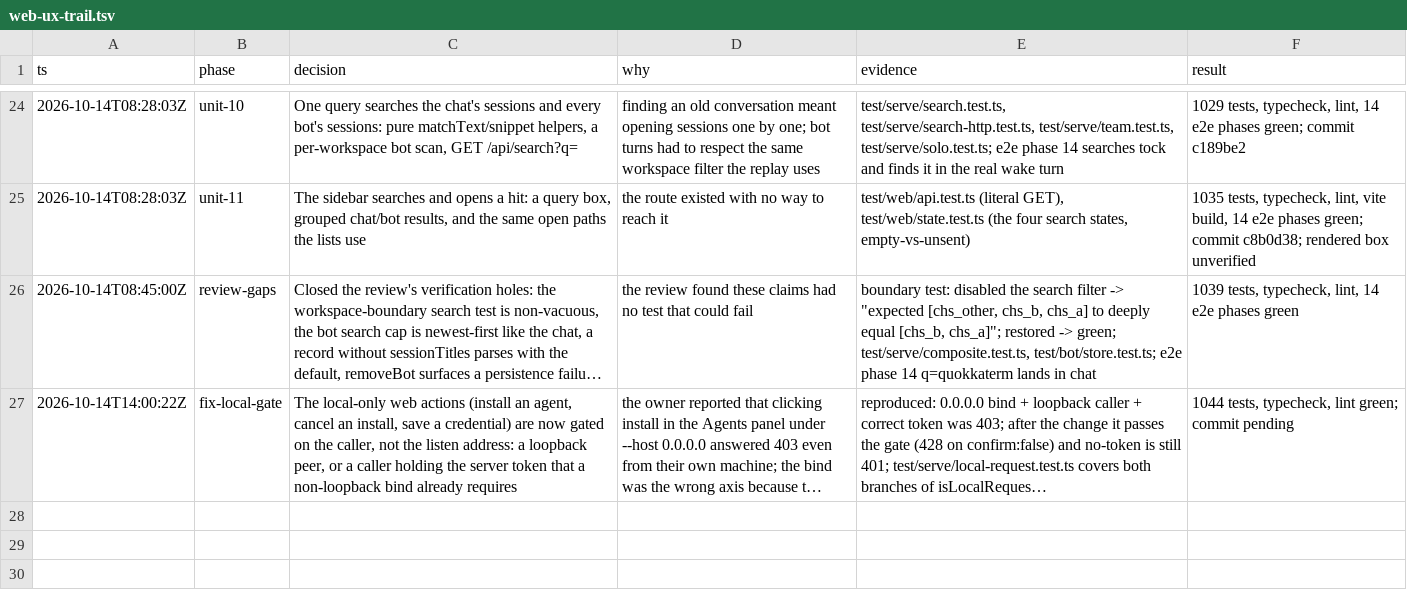
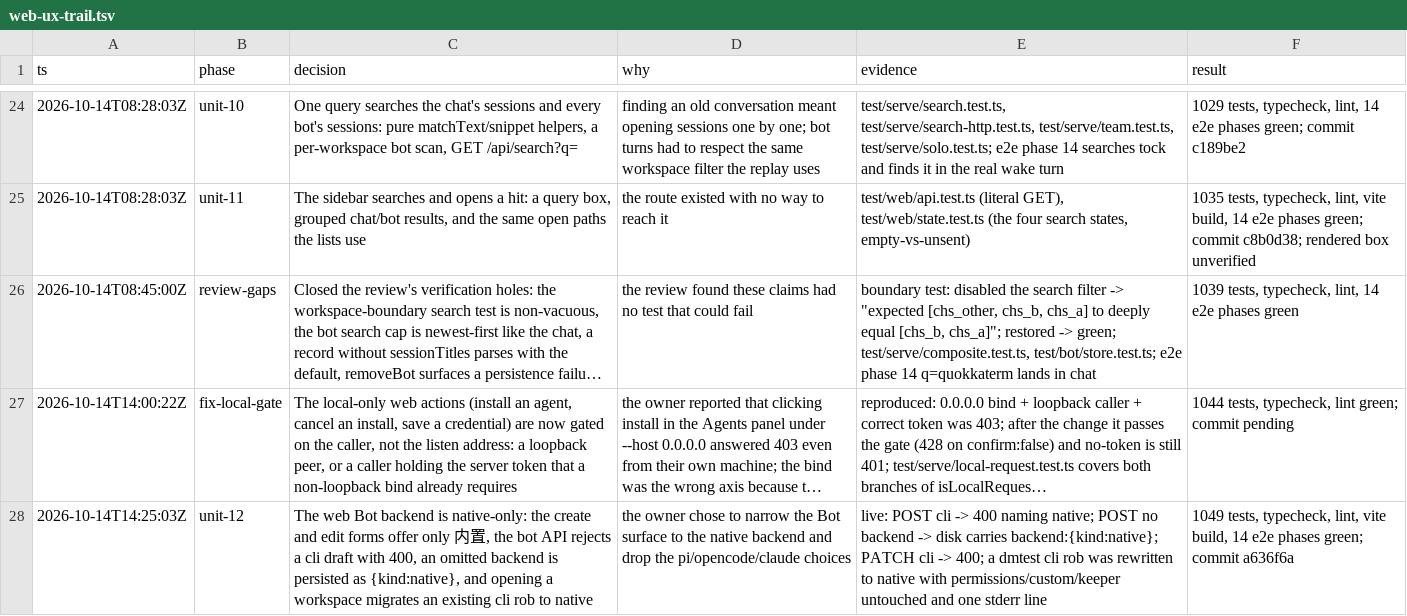
Before and after one commit to wgf23/agent, a TSV file: docs/audit/web-ux-trail.tsv, drawn as a sheet; only a part is shown, gaps mark what is left out; long unchanged cells end in …; the diff names each change by its address in the sheet, - before the commit and + after, or states it on an @@ line.

```diff
--- a/docs/audit/web-ux-trail.tsv
+++ b/docs/audit/web-ux-trail.tsv
+row 28: 2026-10-14T14:25:03Z | unit-12 | The web Bot backend is native-only: the create and edit forms offer only 内置, the bot API rejects a cli draft with 400, an omitted backend is persisted as {kind:native}, and opening a workspace migrates an existing cli rob to native | the owner chose to narrow the Bot surface to the native backend and drop the pi/opencode/claude choices | live: POST cli -> 400 naming native; POST no backend -> disk carries backend:{kind:native}; PATCH cli -> 400; a dmtest cli rob was rewritten to native with permissions/custom/keeper untouched and one stderr line | 1049 tests, typecheck, lint, vite build, 14 e2e phases green; commit a636f6a
```
Also changed, not shown: .audit/web-ux.tsv.
